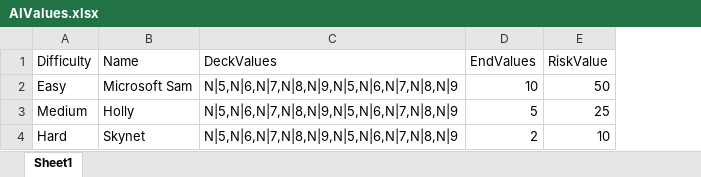
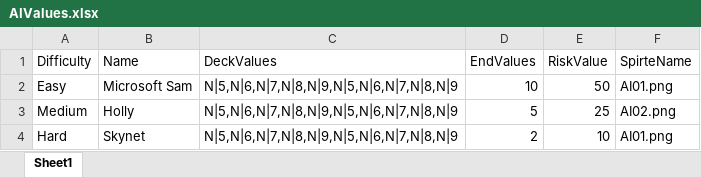
Before and after one commit to sKm-games/Pazaak, an Excel workbook: Assets/StreamingAssets/AIValues.xlsx, sheet Sheet1, drawn as a sheet; values as stored, in another font and other column widths than the file's, no borders; the diff names each change by its address in the sheet, - before the commit and + after, or states it on an @@ line.

Commit message:
Basic opponent selection screen, using imported value, basic sprite import system currrent just for AI profile images, some UI tweaks

```diff
--- a/Assets/StreamingAssets/AIValues.xlsx (sheet Sheet1)
+++ b/Assets/StreamingAssets/AIValues.xlsx (sheet Sheet1)
+column F (SpirteName), rows 2-4: AI01.png | AI02.png | AI01.png
```
Also changed, not shown: 33 other files.
